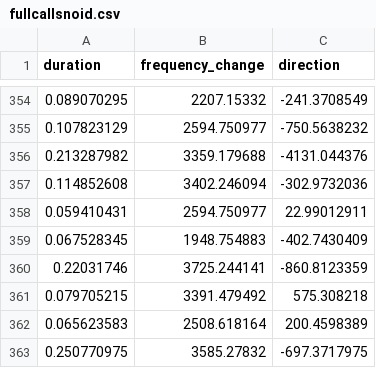
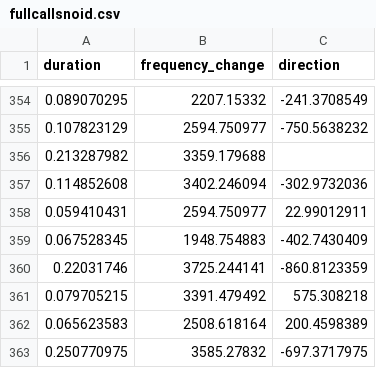
Before and after one commit to MGEmmerson/Chicks, a CSV file: fullcallsnoid.csv, drawn as a sheet; only a part is shown, gaps mark what is left out.

Commit message:
Add files via upload

```diff
--- a/fullcallsnoid.csv
+++ b/fullcallsnoid.csv
@@ -355,3 +355,3 @@ duration,frequency_change,direction
 0.107823129,2594.750977,-750.5638232
-0.213287982,3359.179688,-4131.044376
+0.213287982,3359.179688,
 0.114852608,3402.246094,-302.9732036
```
